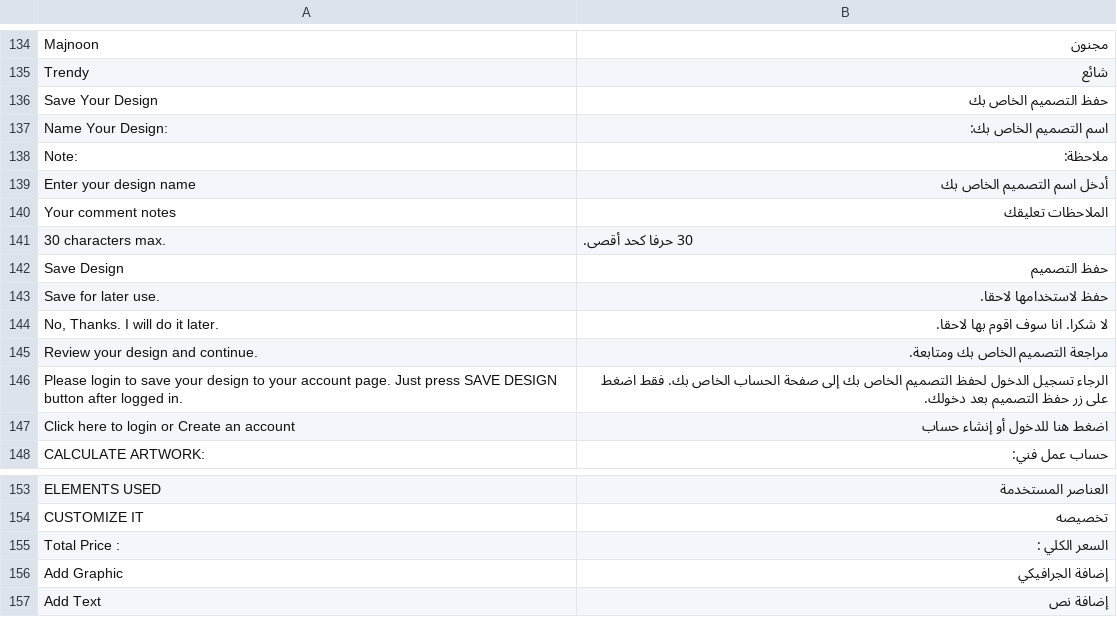
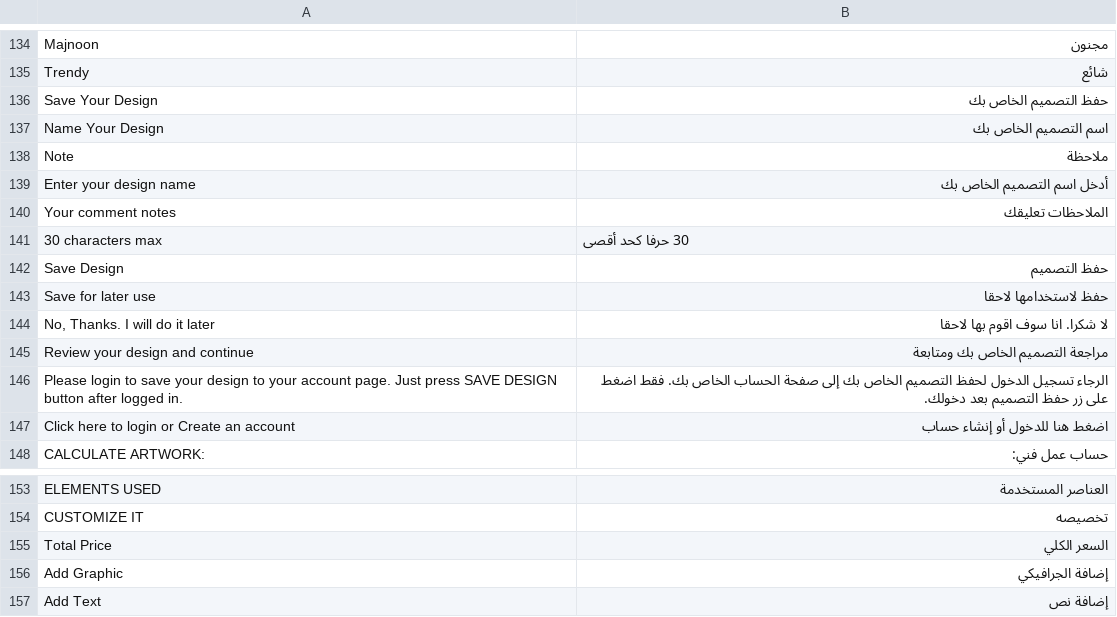
Before and after one commit to chkashif167/creo, a CSV file: app/design/frontend/base/default/locale/ar_SA/translate.csv, drawn as a sheet; only a part is shown, gaps mark what is left out.

Commit message:
creo ar design your own css fixes

```diff
--- a/app/design/frontend/base/default/locale/ar_SA/translate.csv
+++ b/app/design/frontend/base/default/locale/ar_SA/translate.csv
@@ -136,11 +136,11 @@
 "Save Your Design","حفظ التصميم الخاص بك"
-"Name Your Design:","اسم التصميم الخاص بك:"
-"Note:","ملاحظة:"
+"Name Your Design","اسم التصميم الخاص بك"
+"Note","ملاحظة"
 "Enter your design name","أدخل اسم التصميم الخاص بك"
 "Your comment notes","الملاحظات تعليقك"
-"30 characters max.","30 حرفا كحد أقصى."
+"30 characters max","30 حرفا كحد أقصى"
 "Save Design","حفظ التصميم"
-"Save for later use.","حفظ لاستخدامها لاحقا."
-"No, Thanks. I will do it later.","لا شكرا. انا سوف اقوم بها لاحقا."
-"Review your design and continue.","مراجعة التصميم الخاص بك ومتابعة."
+"Save for later use","حفظ لاستخدامها لاحقا"
+"No, Thanks. I will do it later","لا شكرا. انا سوف اقوم بها لاحقا"
+"Review your design and continue","مراجعة التصميم الخاص بك ومتابعة"
 "Please login to save your design to your account page. Just press SAVE DESIGN button after logged in.","الرجاء تسجيل الدخول لحفظ التصميم الخاص بك إلى صفحة الحساب الخاص بك. فقط اضغط على زر حفظ التصميم بعد دخولك."
@@ -154,3 +154,3 @@
 "CUSTOMIZE IT","تخصيصه"
-"Total Price :","السعر الكلي :"
+"Total Price","السعر الكلي"
 "Add Graphic","إضافة الجرافيكي"
```
Also changed, not shown: 1 other file.
